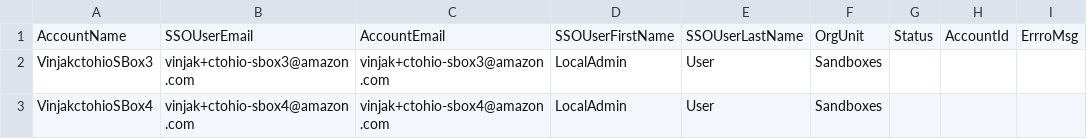
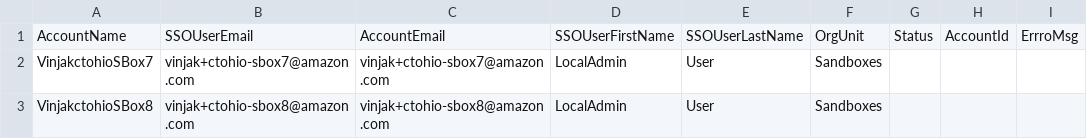
Before and after one commit to shriraja/BatchAccountCreation, a CSV file: sample.csv, drawn as a sheet.

```diff
--- a/sample.csv
+++ b/sample.csv
@@ -1,3 +1,3 @@
 AccountName,SSOUserEmail,AccountEmail,SSOUserFirstName,SSOUserLastName,OrgUnit,Status,AccountId,ErrroMsg
-VinjakctohioSBox3,vinjak+ctohio-sbox3@amazon.com,vinjak+ctohio-sbox3@amazon.com,LocalAdmin,User,Sandboxes,,,
-VinjakctohioSBox4,vinjak+ctohio-sbox4@amazon.com,vinjak+ctohio-sbox4@amazon.com,LocalAdmin,User,Sandboxes,,,
+VinjakctohioSBox7,vinjak+ctohio-sbox7@amazon.com,vinjak+ctohio-sbox7@amazon.com,LocalAdmin,User,Sandboxes,,,
+VinjakctohioSBox8,vinjak+ctohio-sbox8@amazon.com,vinjak+ctohio-sbox8@amazon.com,LocalAdmin,User,Sandboxes,,,
```
Also changed, not shown: 5 other files.
